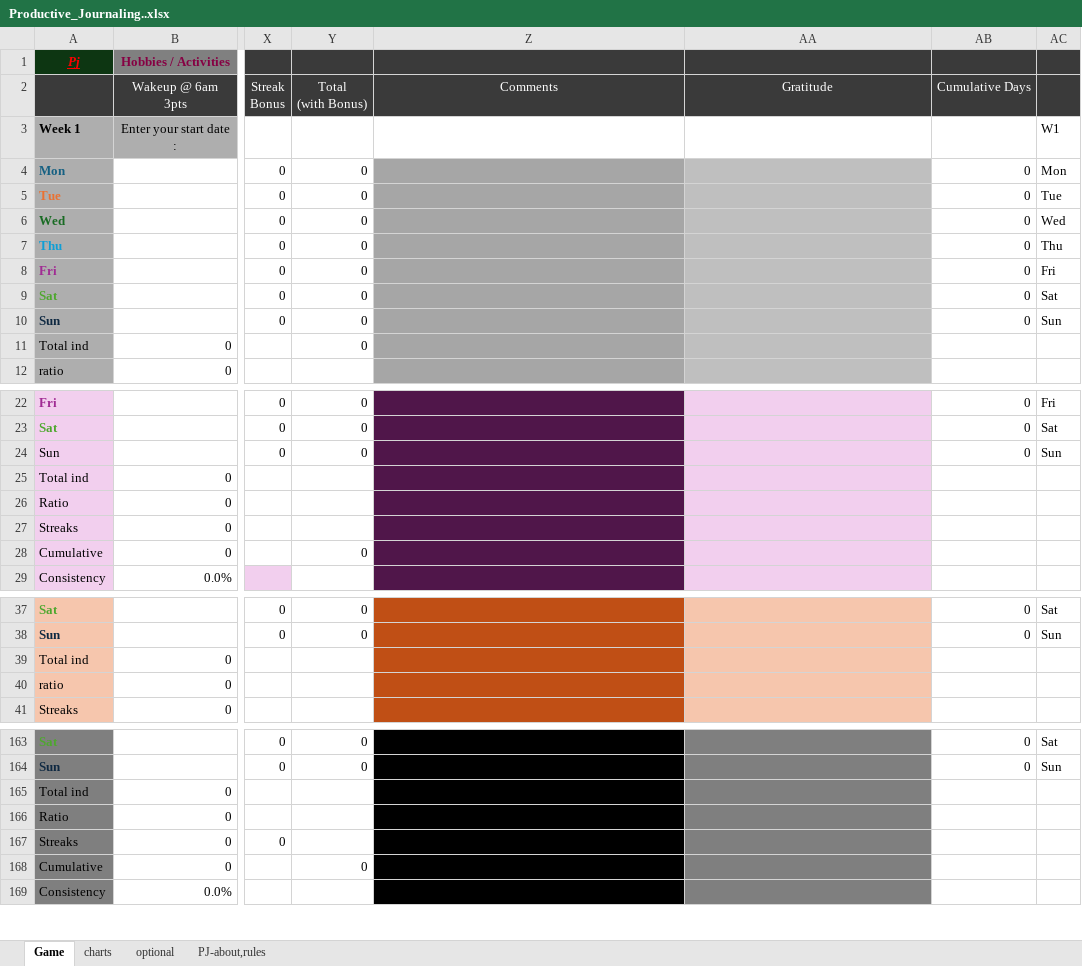
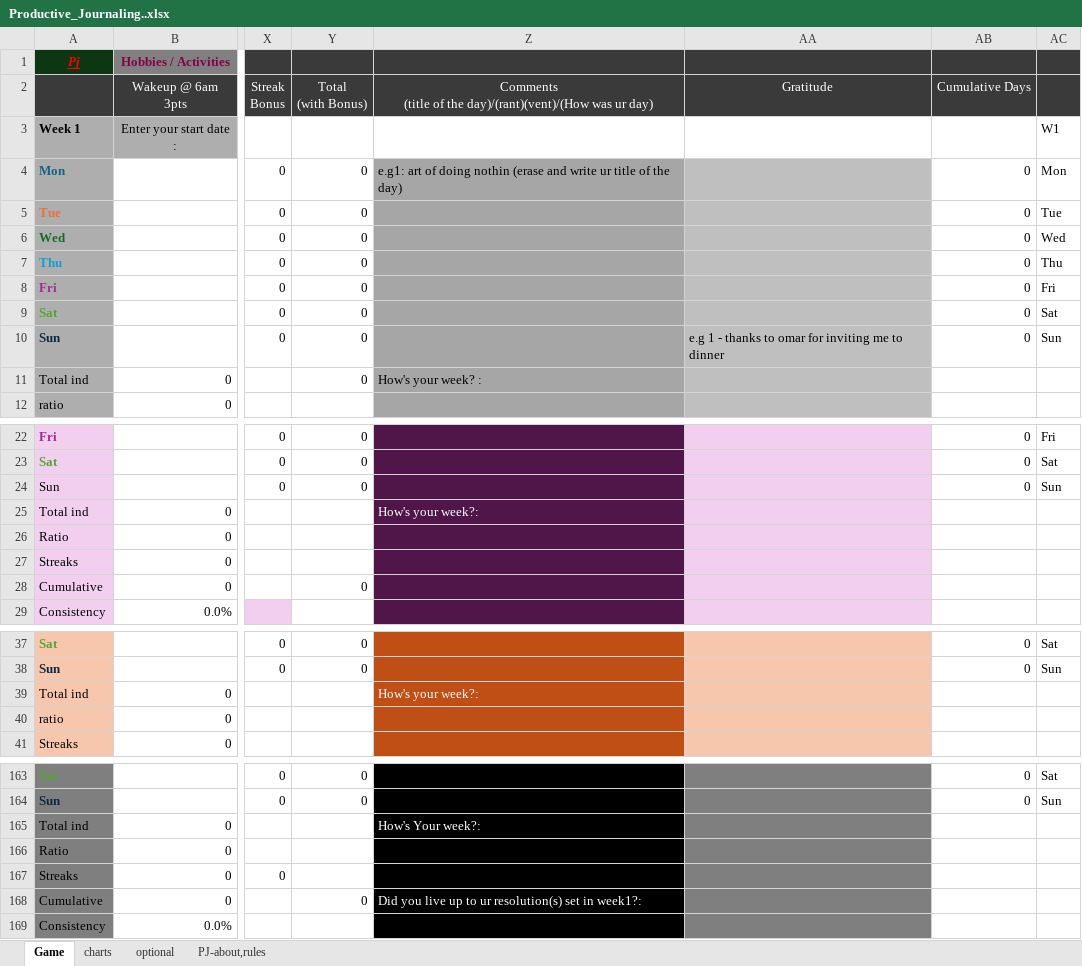
Before and after one commit to bhargav83/Productive-Journaling, an Excel workbook: Productive_Journaling..xlsx, sheet Game, drawn as a sheet; only a part is shown, gaps mark what is left out; values as stored, in another font and other column widths than the file's, no borders; conditional formats not drawn; ↵ is a line break in a cell; the diff covers the shown part only; the diff names each change by its address in the sheet, - before the commit and + after, or states it on an @@ line.

```diff
--- a/Productive_Journaling..xlsx (sheet Game)
+++ b/Productive_Journaling..xlsx (sheet Game)
-Z2: Comments
+Z2: Comments ↵ (title of the day)/(rant)(vent)/(How was ur day)
-Z4: (empty)
+Z4: e.g1: art of doing nothin (erase and write ur title of the day)
-AA10: (empty)
+AA10: e.g 1 - thanks to omar for inviting me to dinner
-Z11: (empty)
+Z11: How's your week? :
-Z25: (empty)
+Z25: How's your week?:
-Z39: (empty)
+Z39: How's your week?:
-Z165: (empty)
+Z165: How's Your week?:
-Z168: (empty)
+Z168: Did you live up to ur resolution(s) set in week1?:
```
Also changed, not shown: 9 edited cells elsewhere in this sheet, sheet PJ-about,rules, 1 other file.
